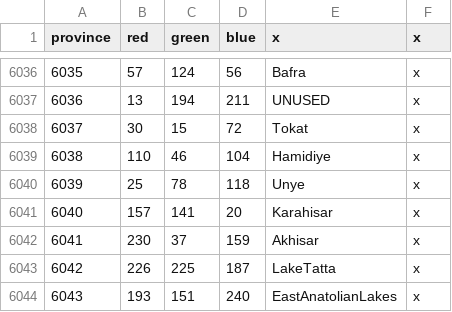
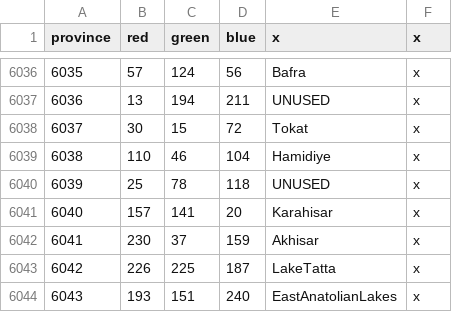
Before and after one commit to myzael/beyond-typus-personal-tweaks, a CSV file: map/definition.csv, drawn as a sheet; only a part is shown, gaps mark what is left out.

Commit message:
Unye Cut

```diff
--- a/map/definition.csv
+++ b/map/definition.csv
@@ -6039,3 +6039,3 @@ province;red;green;blue;x;x
 6038;110;46;104;Hamidiye;x
-6039;25;78;118;Unye;x
+6039;25;78;118;UNUSED;x
 6040;157;141;20;Karahisar;x
```
Also changed, not shown: 15 other files.
